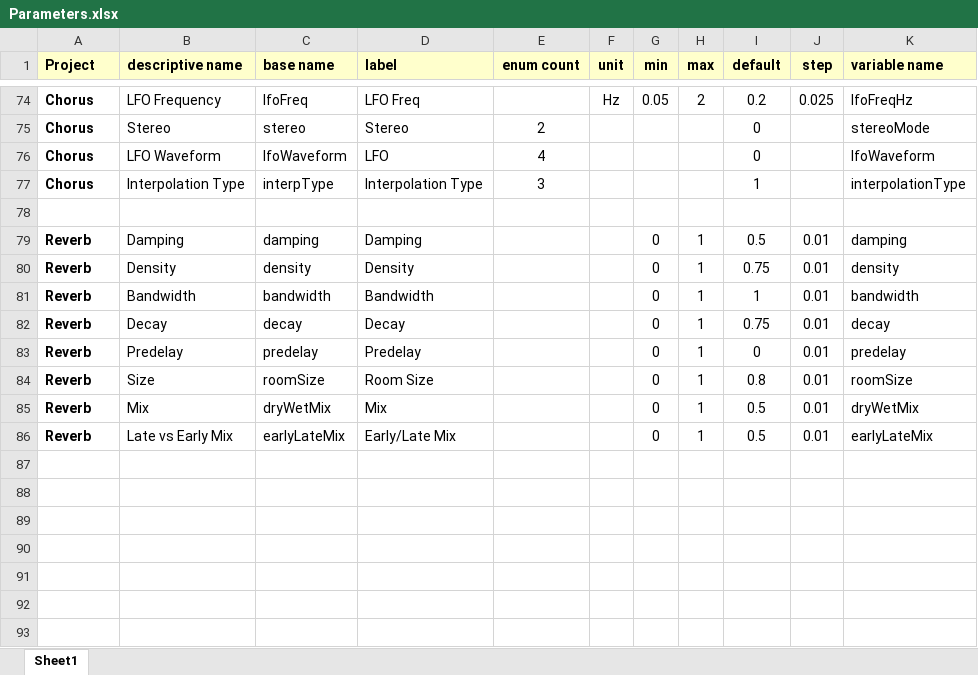
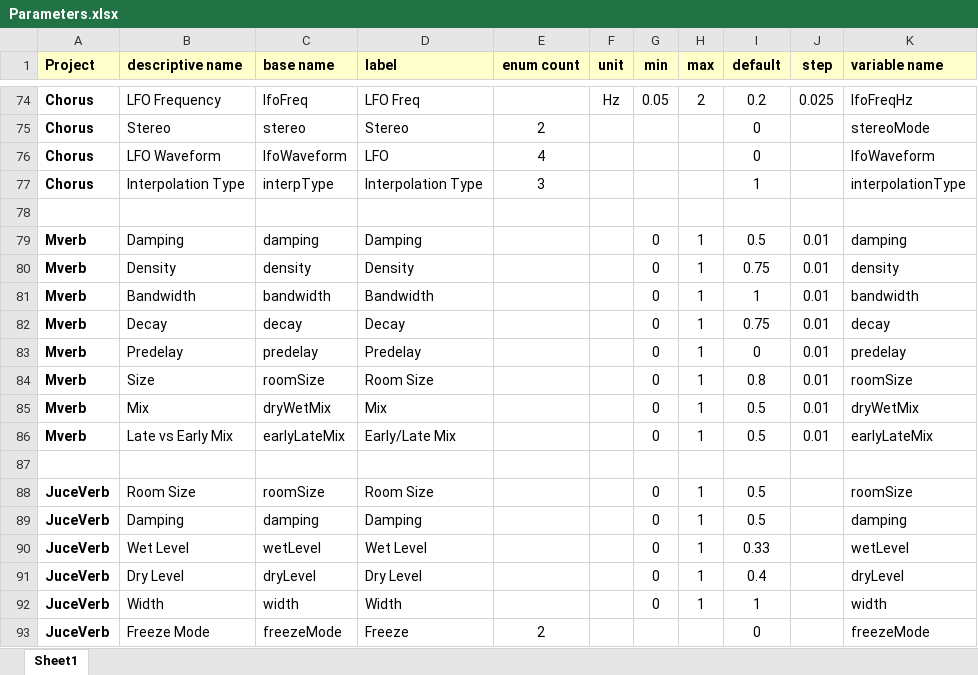
Before and after one commit to getdunne/audio-effects, an Excel workbook: effects-new/Generator Scripts/Parameters.xlsx, sheet Sheet1, drawn as a sheet; only a part is shown, gaps mark what is left out; values as stored, in another font and other column widths than the file's, no borders; the diff names each change by its address in the sheet, - before the commit and + after, or states it on an @@ line.

Commit message:
Add new JVerb (JUCE reverb) effect

```diff
--- a/effects-new/Generator Scripts/Parameters.xlsx (sheet Sheet1)
+++ b/effects-new/Generator Scripts/Parameters.xlsx (sheet Sheet1)
-A79:A86 (Project): Reverb
+A79:A86 (Project): Mverb
+row 87: (empty)
+row 88: JuceVerb | Room Size | roomSize | Room Size |  |  | 0 | 1 | 0.5 |  | roomSize
+row 89: JuceVerb | Damping | damping | Damping |  |  | 0 | 1 | 0.5 |  | damping
+row 90: JuceVerb | Wet Level | wetLevel | Wet Level |  |  | 0 | 1 | 0.33 |  | wetLevel
+row 91: JuceVerb | Dry Level | dryLevel | Dry Level |  |  | 0 | 1 | 0.4 |  | dryLevel
+row 92: JuceVerb | Width | width | Width |  |  | 0 | 1 | 1 |  | width
+row 93: JuceVerb | Freeze Mode | freezeMode | Freeze | 2 |  |  |  | 0 |  | freezeMode
```
Also changed, not shown: 22 other files.
